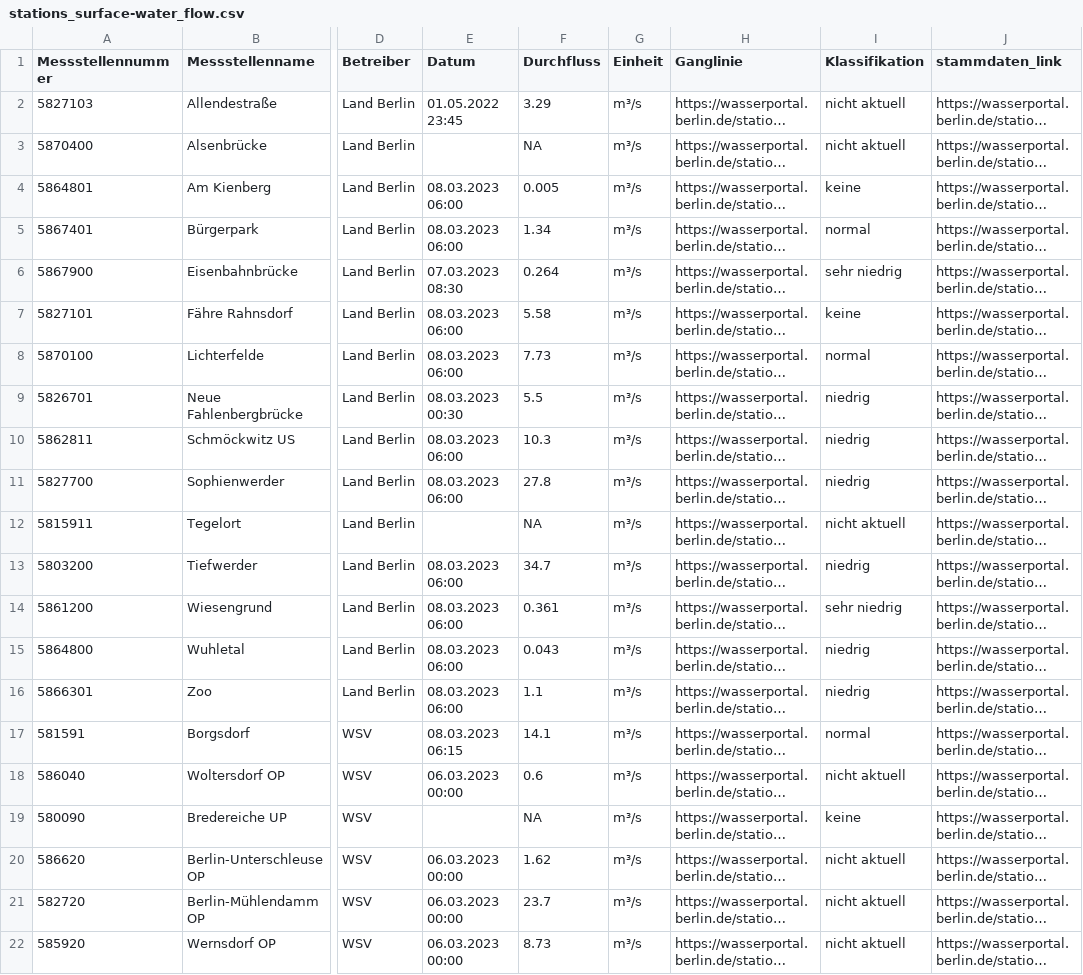
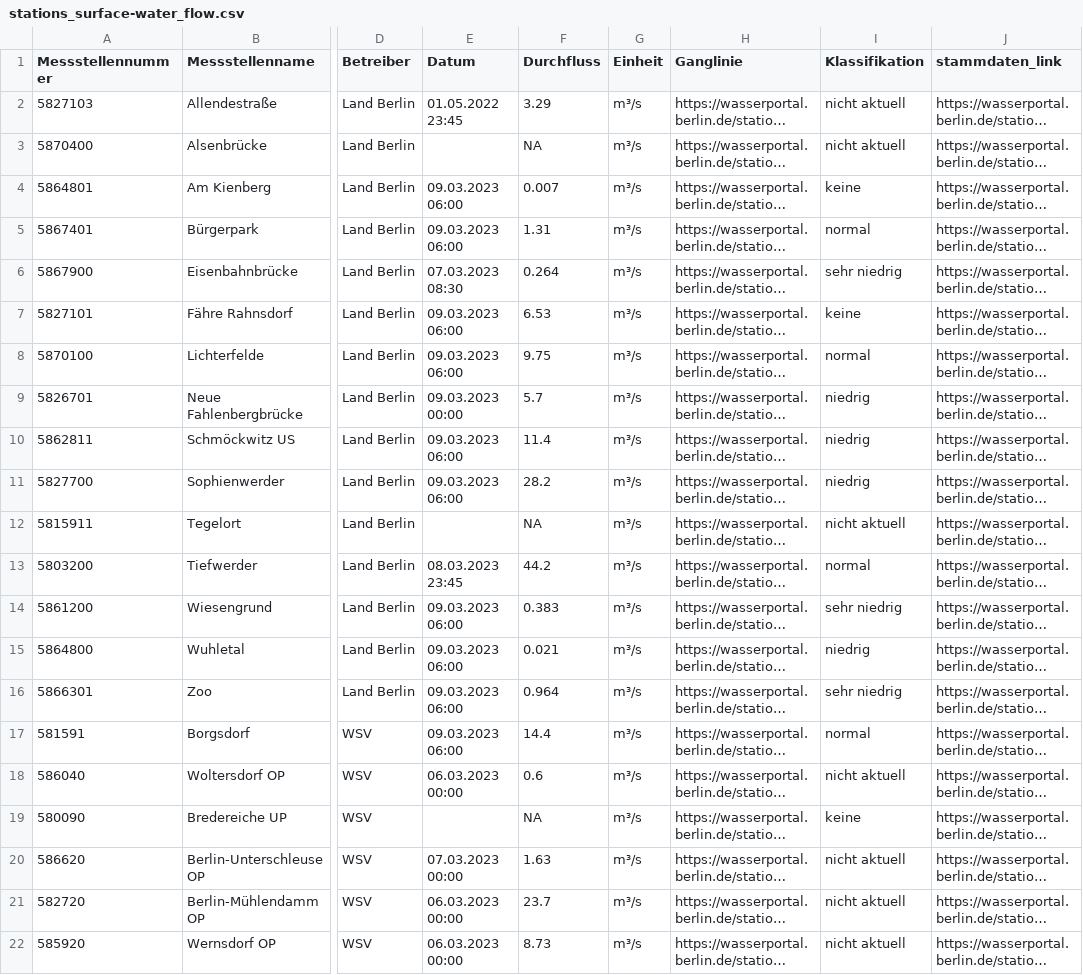
Before and after one commit to KWB-R/wasserportal, a CSV file: stations_surface-water_flow.csv, drawn as a sheet; only a part is shown, gaps mark what is left out; long unchanged cells end in …; the diff covers the shown part only; the diff names each change by its address in the sheet, - before the commit and + after, or states it on an @@ line.

```diff
--- a/stations_surface-water_flow.csv
+++ b/stations_surface-water_flow.csv
-E4:E5 (Datum): 08.03.2023 06:00
+E4:E5 (Datum): 09.03.2023 06:00
-F4 (Durchfluss): 0.005
+F4 (Durchfluss): 0.007
-F5 (Durchfluss): 1.34
+F5 (Durchfluss): 1.31
-E7:E8 (Datum): 08.03.2023 06:00
+E7:E8 (Datum): 09.03.2023 06:00
-F7 (Durchfluss): 5.58
+F7 (Durchfluss): 6.53
-F8 (Durchfluss): 7.73
+F8 (Durchfluss): 9.75
-E9 (Datum): 08.03.2023 00:30
+E9 (Datum): 09.03.2023 00:00
-F9 (Durchfluss): 5.5
+F9 (Durchfluss): 5.7
-E10:E11 (Datum): 08.03.2023 06:00
+E10:E11 (Datum): 09.03.2023 06:00
-F10 (Durchfluss): 10.3
+F10 (Durchfluss): 11.4
-F11 (Durchfluss): 27.8
+F11 (Durchfluss): 28.2
-E13 (Datum): 08.03.2023 06:00
+E13 (Datum): 08.03.2023 23:45
-F13 (Durchfluss): 34.7
+F13 (Durchfluss): 44.2
-I13 (Klassifikation): niedrig
+I13 (Klassifikation): normal
-E14:E16 (Datum): 08.03.2023 06:00
+E14:E16 (Datum): 09.03.2023 06:00
-F14 (Durchfluss): 0.361
+F14 (Durchfluss): 0.383
-F15 (Durchfluss): 0.043
+F15 (Durchfluss): 0.021
-F16 (Durchfluss): 1.1
+F16 (Durchfluss): 0.964
-I16 (Klassifikation): niedrig
+I16 (Klassifikation): sehr niedrig
-E17 (Datum): 08.03.2023 06:15
+E17 (Datum): 09.03.2023 06:00
-F17 (Durchfluss): 14.1
+F17 (Durchfluss): 14.4
-E20 (Datum): 06.03.2023 00:00
+E20 (Datum): 07.03.2023 00:00
-F20 (Durchfluss): 1.62
+F20 (Durchfluss): 1.63
```
Also changed, not shown: 17 edited cells elsewhere in this file, stations_groundwater_level.csv, stations_surface-water_conductivity.csv, 22 other files.
